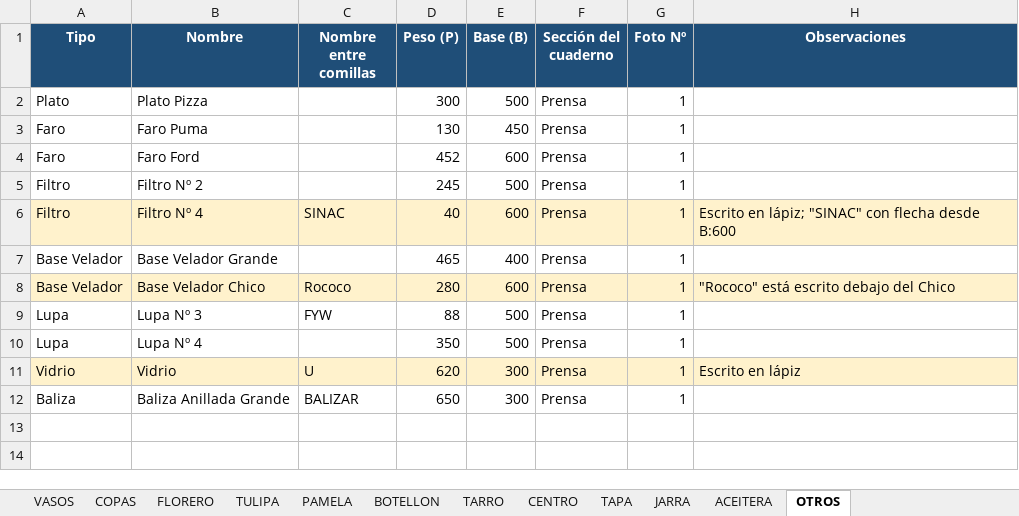
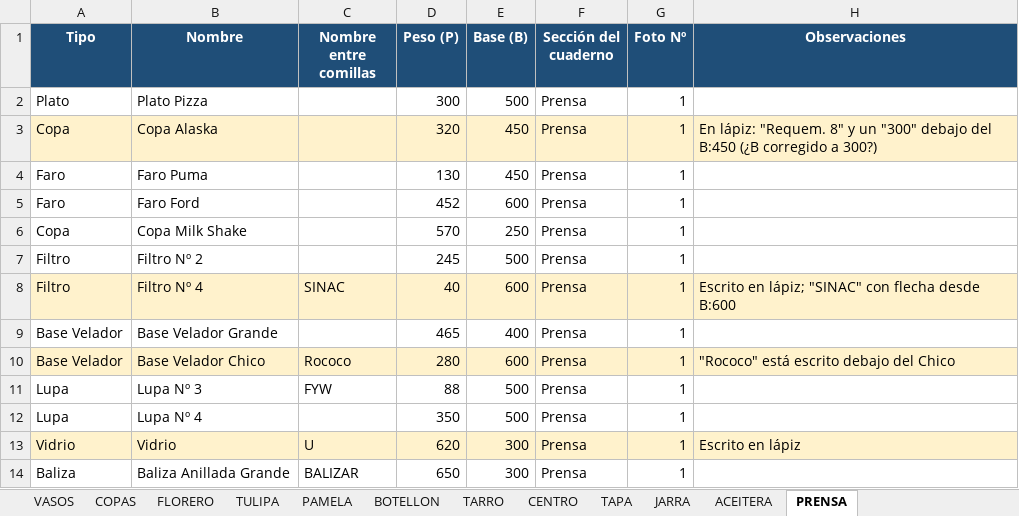
Before and after one commit to matiasnlau13-jpg/cristaleriaelprogreso, an Excel workbook: planilla/planilla_piezas.xlsx, sheet PRENSA, drawn as a sheet; values as stored, in another font and other column widths than the file's, no borders; the diff names each change by its address in the sheet, - before the commit and + after, or states it on an @@ line.

```diff
--- a/planilla/planilla_piezas.xlsx (sheet PRENSA)
+++ b/planilla/planilla_piezas.xlsx (sheet PRENSA)
-sheet tab: OTROS
+sheet tab: PRENSA
+row 3: Copa | Copa Alaska |  | 320 | 450 | Prensa | 1 | En lápiz: "Requem. 8" y un "300" debajo del B:450 (¿B corregido a 300?)
+row 6: Copa | Copa Milk Shake |  | 570 | 250 | Prensa | 1
```
Also changed, not shown: sheet COPAS, 2 other files.
